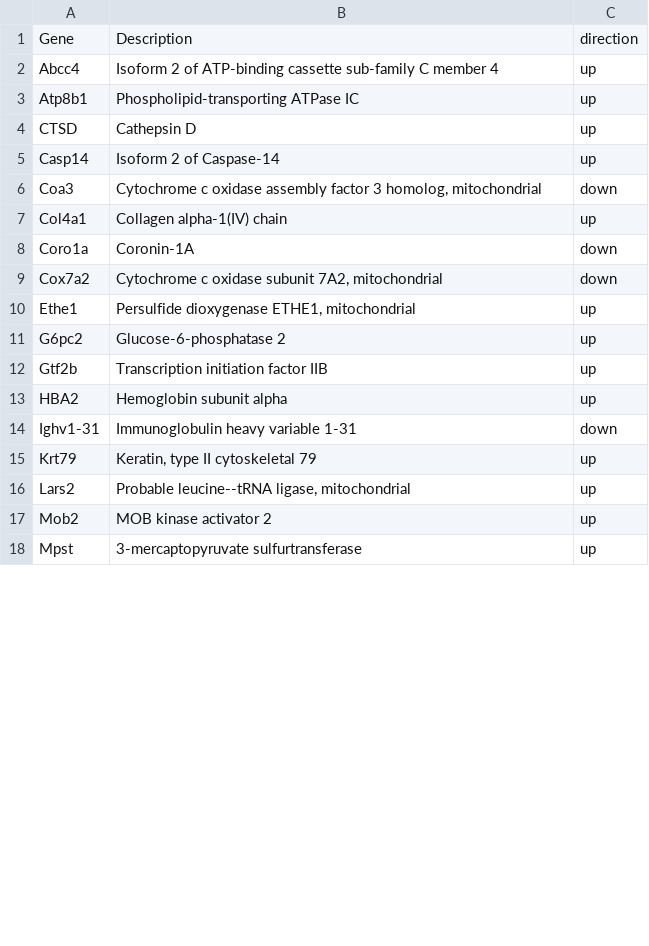
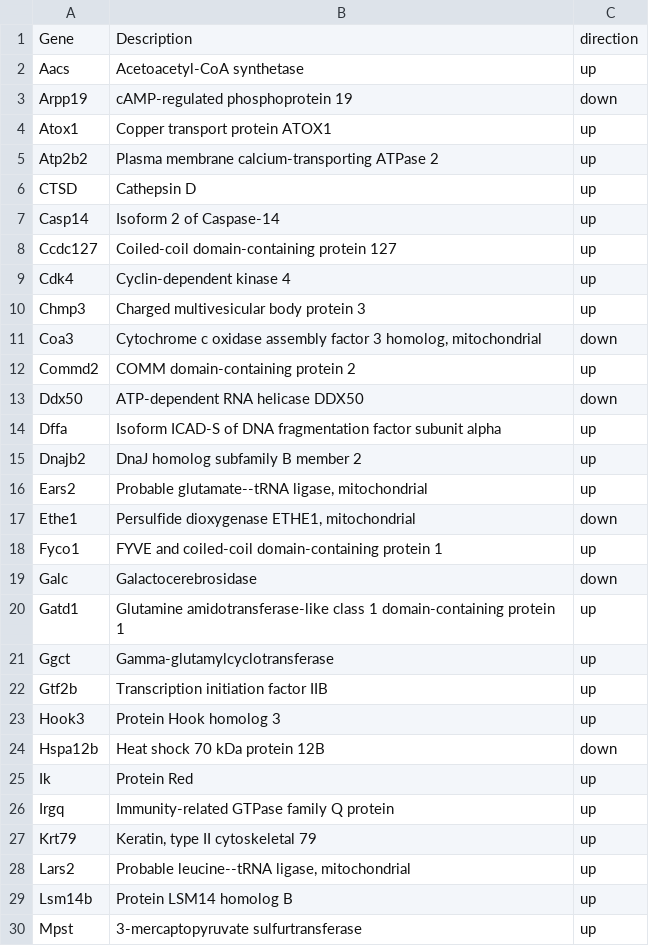
Before and after one commit to kuznetsovaks/Pancreatitis_project, a CSV file: endo_combined/diff_prots_endocrine.csv, drawn as a sheet; only a part is shown; the diff covers the shown part only.

```diff
--- a/endo_combined/diff_prots_endocrine.csv
+++ b/endo_combined/diff_prots_endocrine.csv
@@ -1,18 +1,30 @@
 Gene,Description,direction
-Abcc4,Isoform 2 of ATP-binding cassette sub-family C member 4,up
-Atp8b1,Phospholipid-transporting ATPase IC,up
+Aacs,Acetoacetyl-CoA synthetase,up
+Arpp19,cAMP-regulated phosphoprotein 19,down
+Atox1,Copper transport protein ATOX1,up
+Atp2b2,Plasma membrane calcium-transporting ATPase 2,up
 CTSD,Cathepsin D,up
 Casp14,Isoform 2 of Caspase-14,up
+Ccdc127,Coiled-coil domain-containing protein 127,up
+Cdk4,Cyclin-dependent kinase 4,up
+Chmp3,Charged multivesicular body protein 3,up
 Coa3,"Cytochrome c oxidase assembly factor 3 homolog, mitochondrial",down
-Col4a1,Collagen alpha-1(IV) chain,up
-Coro1a,Coronin-1A,down
-Cox7a2,"Cytochrome c oxidase subunit 7A2, mitochondrial",down
-Ethe1,"Persulfide dioxygenase ETHE1, mitochondrial",up
-G6pc2,Glucose-6-phosphatase 2,up
+Commd2,COMM domain-containing protein 2,up
+Ddx50,ATP-dependent RNA helicase DDX50,down
+Dffa,Isoform ICAD-S of DNA fragmentation factor subunit alpha,up
+Dnajb2,DnaJ homolog subfamily B member 2,up
+Ears2,"Probable glutamate--tRNA ligase, mitochondrial",up
+Ethe1,"Persulfide dioxygenase ETHE1, mitochondrial",down
+Fyco1,FYVE and coiled-coil domain-containing protein 1,up
+Galc,Galactocerebrosidase,down
+Gatd1,Glutamine amidotransferase-like class 1 domain-containing protein 1,up
+Ggct,Gamma-glutamylcyclotransferase,up
 Gtf2b,Transcription initiation factor IIB,up
-HBA2,Hemoglobin subunit alpha,up
-Ighv1-31,Immunoglobulin heavy variable 1-31,down
+Hook3,Protein Hook homolog 3,up
+Hspa12b,Heat shock 70 kDa protein 12B,down
+Ik,Protein Red,up
+Irgq,Immunity-related GTPase family Q protein,up
 Krt79,"Keratin, type II cytoskeletal 79",up
 Lars2,"Probable leucine--tRNA ligase, mitochondrial",up
-Mob2,MOB kinase activator 2,up
+Lsm14b,Protein LSM14 homolog B,up
 Mpst,3-mercaptopyruvate sulfurtransferase,up
```
Also changed, not shown: 16 added rows, 11 removed rows and 3 edited cells elsewhere in this file, exo_combined/diff_prots_exocrine.csv, 6 other files.
